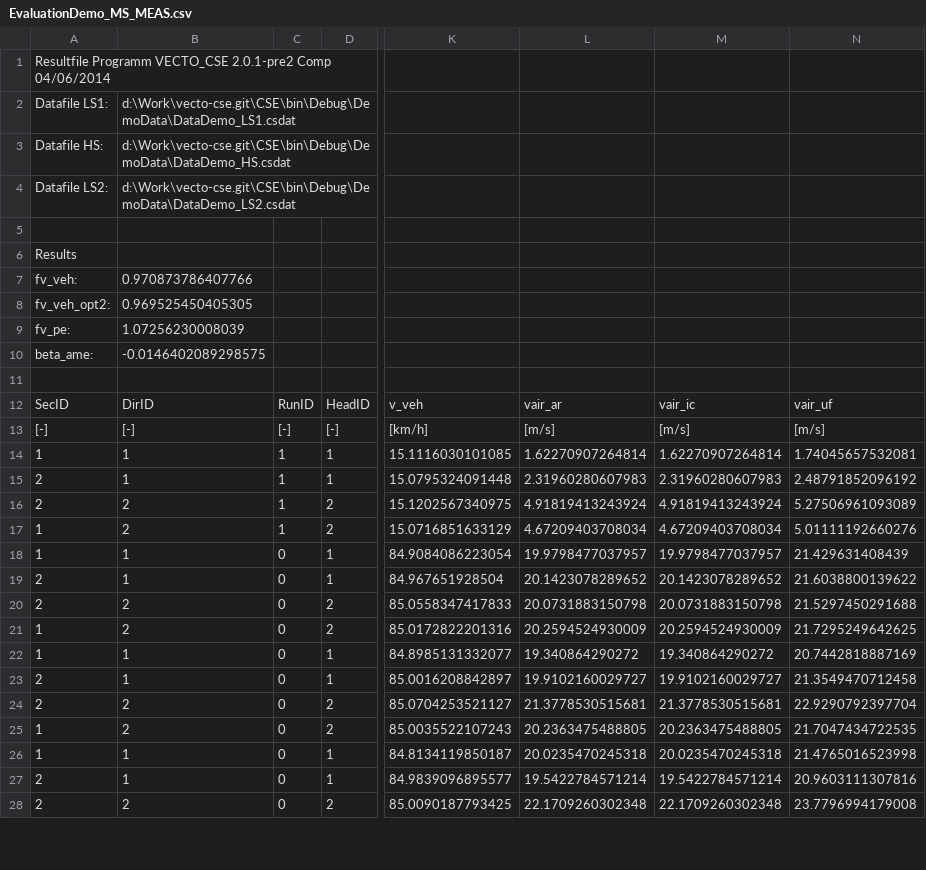
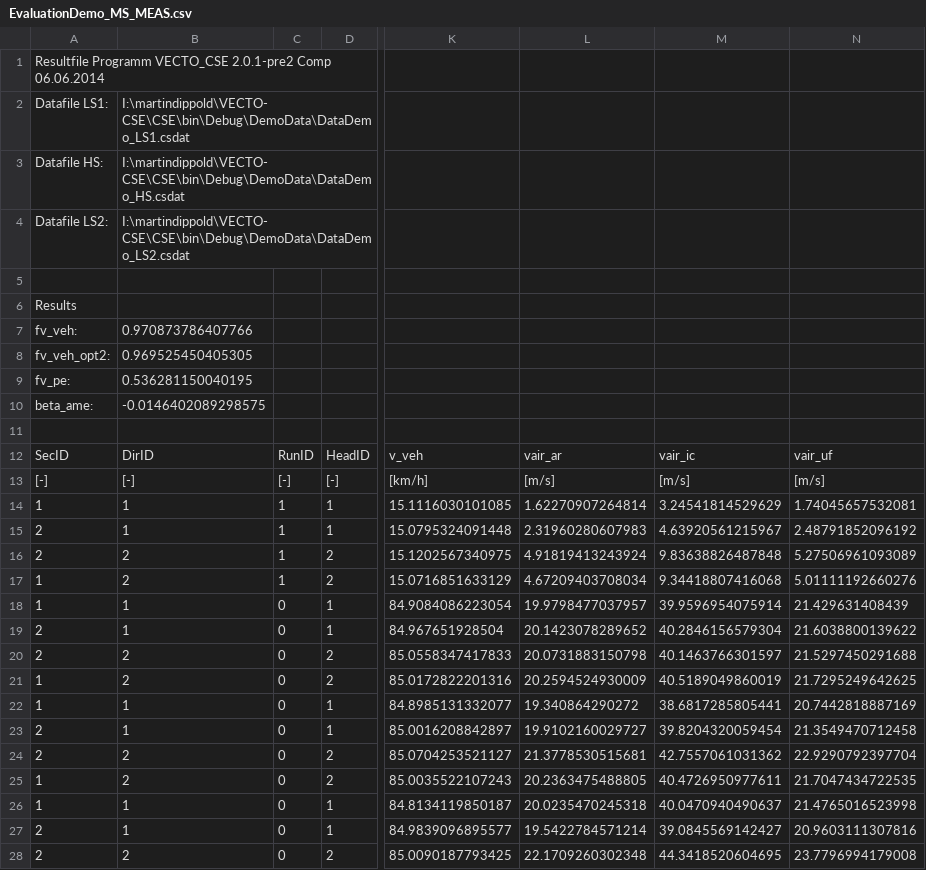
Before and after one commit to CLIMA-VECTO/vecto-airdrag, a CSV file: DemoData/Results/EvaluationDemo_MS_MEAS.csv, drawn as a sheet; only a part is shown, gaps mark what is left out; the diff covers the shown part only; the diff names each change by its address in the sheet, - before the commit and + after, or states it on an @@ line.

Commit message:
* Update Demo data

```diff
--- a/DemoData/Results/EvaluationDemo_MS_MEAS.csv
+++ b/DemoData/Results/EvaluationDemo_MS_MEAS.csv
-A1: …2.0.1-pre2 Comp 04/06/2014
+A1: …2.0.1-pre2 Comp 06.06.2014
-B2: d:\Work\vecto-cse.git\CSE\bin\Debug\DemoData\DataDemo_LS1.csdat
+B2: I:\martindippold\VECTO-CSE\CSE\bin\Debug\DemoData\DataDemo_LS1.csdat
-B3: d:\Work\vecto-cse.git\CSE\bin\Debug\DemoData\DataDemo_HS.csdat
+B3: I:\martindippold\VECTO-CSE\CSE\bin\Debug\DemoData\DataDemo_HS.csdat
-B4: d:\Work\vecto-cse.git\CSE\bin\Debug\DemoData\DataDemo_LS2.csdat
+B4: I:\martindippold\VECTO-CSE\CSE\bin\Debug\DemoData\DataDemo_LS2.csdat
-B9: 1.07256230008039
+B9: 0.536281150040195
-M14: 1.62270907264814
+M14: 3.24541814529629
-M15: 2.31960280607983
+M15: 4.63920561215967
-M16: 4.91819413243924
+M16: 9.83638826487848
-M17: 4.67209403708034
+M17: 9.34418807416068
-M18: 19.9798477037957
+M18: 39.9596954075914
-M19: 20.1423078289652
+M19: 40.2846156579304
-M20: 20.0731883150798
+M20: 40.1463766301597
-M21: 20.2594524930009
+M21: 40.5189049860019
-M22: 19.340864290272
+M22: 38.6817285805441
-M23: 19.9102160029727
+M23: 39.8204320059454
-M24: 21.3778530515681
+M24: 42.7557061031362
-M25: 20.2363475488805
+M25: 40.4726950977611
-M26: 20.0235470245318
+M26: 40.0470940490637
-M27: 19.5422784571214
+M27: 39.0845569142427
-M28: 22.1709260302348
+M28: 44.3418520604695
```
Also changed, not shown: 17 edited cells elsewhere in this file, DemoData/Results/DataDemo_CAL_1Hz.csv, DemoData/Results/DataDemo_LS1_1Hz.csv, 5 other files.
